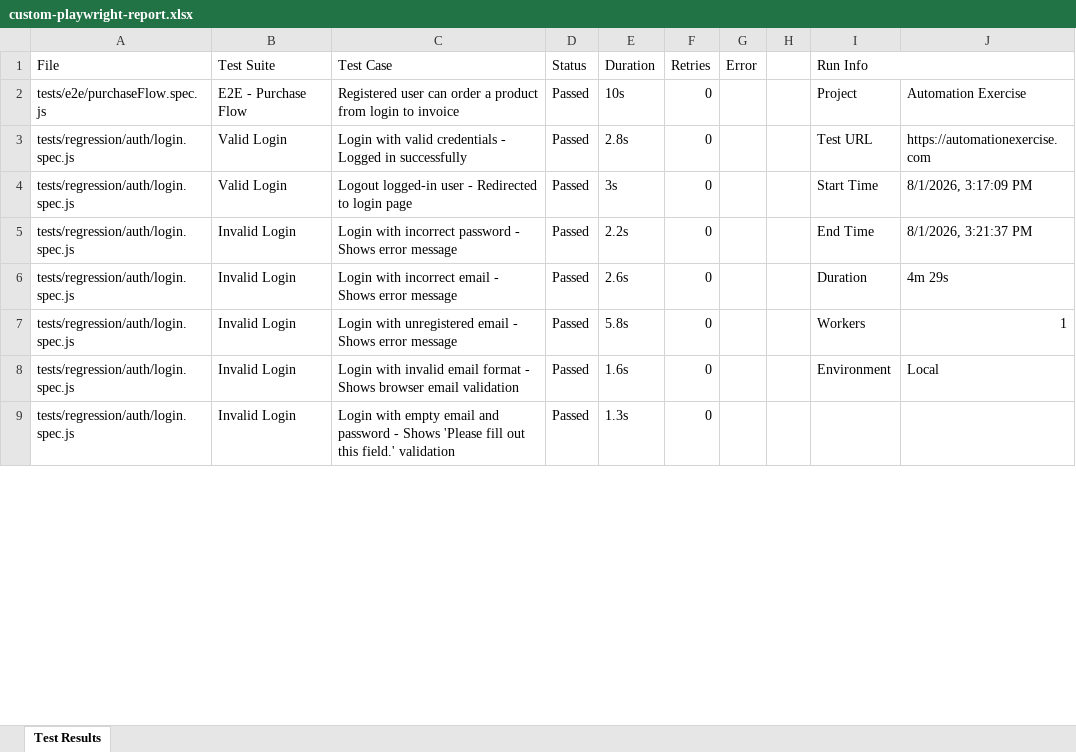
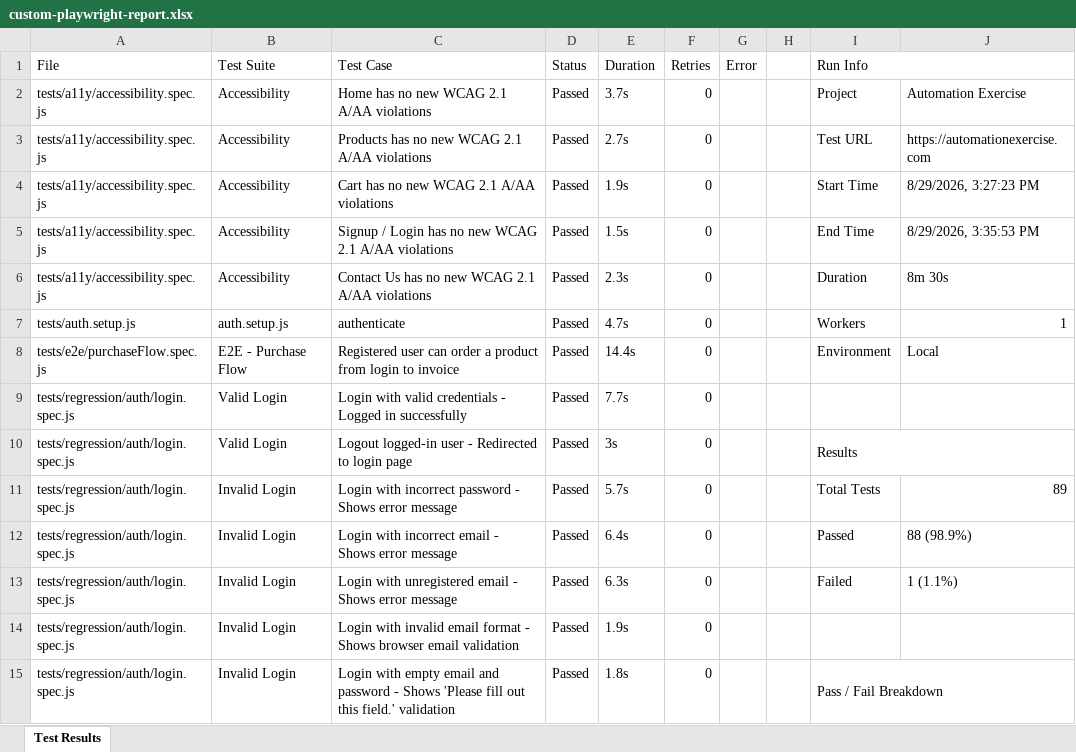
Before and after one commit to Nisha8393/portfolio, an Excel workbook: public/proof/custom-playwright-report.xlsx, sheet Test Results, drawn as a sheet; only a part is shown; values as stored, in another font and other column widths than the file's, no cell formats; charts and pictures not drawn; addresses are those after the commit; the diff covers the shown part only; the diff names each change by its address in the sheet, - before the commit and + after, or states it on an @@ line.

```diff
--- a/public/proof/custom-playwright-report.xlsx (sheet Test Results)
+++ b/public/proof/custom-playwright-report.xlsx (sheet Test Results)
+row 2: tests/a11y/accessibility.spec.js | Accessibility | Home has no new WCAG 2.1 A/AA violations | Passed | 3.7s | 0 |  |  | Project | Automation Exercise
+row 3: tests/a11y/accessibility.spec.js | Accessibility | Products has no new WCAG 2.1 A/AA violations | Passed | 2.7s | 0 |  |  | Test URL | https://automationexercise.com
+row 4: tests/a11y/accessibility.spec.js | Accessibility | Cart has no new WCAG 2.1 A/AA violations | Passed | 1.9s | 0 |  |  | Start Time | 8/29/2026, 3:27:23 PM
+row 5: tests/a11y/accessibility.spec.js | Accessibility | Signup / Login has no new WCAG 2.1 A/AA violations | Passed | 1.5s | 0 |  |  | End Time | 8/29/2026, 3:35:53 PM
+row 6: tests/a11y/accessibility.spec.js | Accessibility | Contact Us has no new WCAG 2.1 A/AA violations | Passed | 2.3s | 0 |  |  | Duration | 8m 30s
+row 7: tests/auth.setup.js | auth.setup.js | authenticate | Passed | 4.7s | 0 |  |  | Workers | 1
-E8 (Duration): 10s
+E8 (Duration): 14.4s
-I8 (Run Info): Project
+I8 (Run Info): Environment
-J8: Automation Exercise
+J8: Local
-E9 (Duration): 2.8s
+E9 (Duration): 7.7s
-I9 (Run Info): Test URL
+I9 (Run Info): (empty)
-J9: https://automationexercise.com
+J9: (empty)
-I10 (Run Info): Start Time
+I10 (Run Info): Results
+I10:J10 merged
-J10: 8/1/2026, 3:17:09 PM
+J10: (empty)
-E11 (Duration): 2.2s
+E11 (Duration): 5.7s
-I11 (Run Info): End Time
+I11 (Run Info): Total Tests
-J11: 8/1/2026, 3:21:37 PM
+J11: 89
-E12 (Duration): 2.6s
+E12 (Duration): 6.4s
-I12 (Run Info): Duration
+I12 (Run Info): Passed
-J12: 4m 29s
+J12: 88 (98.9%)
-E13 (Duration): 5.8s
+E13 (Duration): 6.3s
-I13 (Run Info): Workers
+I13 (Run Info): Failed
-J13: 1
+J13: 1 (1.1%)
-E14 (Duration): 1.6s
+E14 (Duration): 1.9s
-I14 (Run Info): Environment
+I14 (Run Info): (empty)
-J14: Local
+J14: (empty)
-E15 (Duration): 1.3s
+E15 (Duration): 1.8s
-I15 (Run Info): (empty)
+I15 (Run Info): Pass / Fail Breakdown
+I15:J15 merged
```
Also changed, not shown: 4 added rows, 41 removed rows, 103 edited cells and merged cells elsewhere in this sheet, cell formats, charts or pictures, 4 other files.
